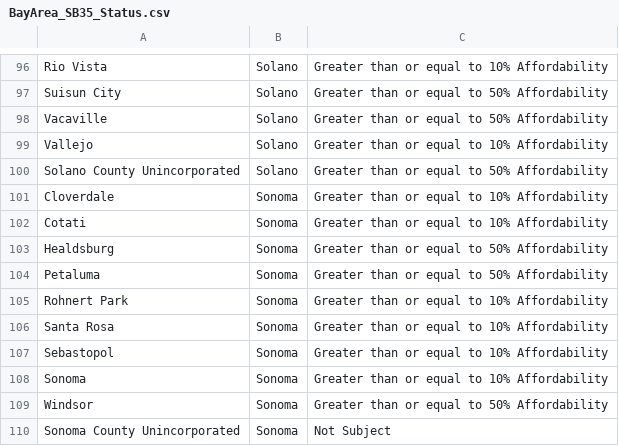
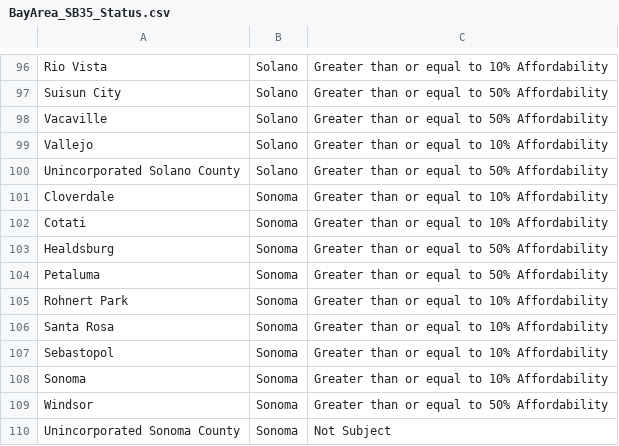
Before and after one commit to BayAreaMetro/Spatial-Analysis-Mapping-Projects, a CSV file: Project-Documentation/motm/2018_02/Data/BayArea_SB35_Status.csv, drawn as a sheet; only a part is shown, gaps mark what is left out; the diff covers the shown part only.

```diff
--- a/Project-Documentation/motm/2018_02/Data/BayArea_SB35_Status.csv
+++ b/Project-Documentation/motm/2018_02/Data/BayArea_SB35_Status.csv
@@ -99,3 +99,3 @@ Vacaville,Solano,Greater than or equal to 50% Affordability
 Vallejo,Solano,Greater than or equal to 10% Affordability
-Solano County Unincorporated,Solano,Greater than or equal to 50% Affordability
+Unincorporated Solano County,Solano,Greater than or equal to 50% Affordability
 Cloverdale,Sonoma,Greater than or equal to 10% Affordability
@@ -109,2 +109,2 @@ Sonoma,Sonoma,Greater than or equal to 10% Affordability
 Windsor,Sonoma,Greater than or equal to 50% Affordability
-Sonoma County Unincorporated,Sonoma,Not Subject
+Unincorporated Sonoma County,Sonoma,Not Subject
```
Also changed, not shown: 7 edited cells elsewhere in this file.
